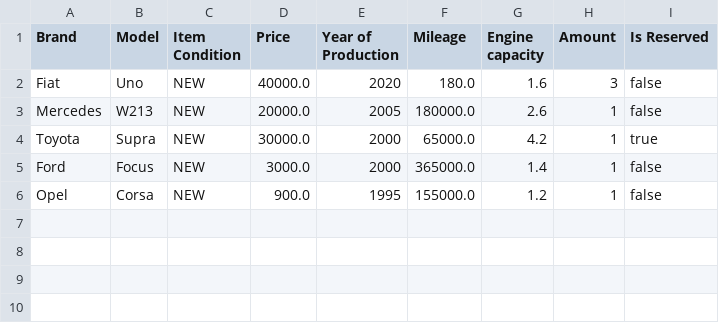
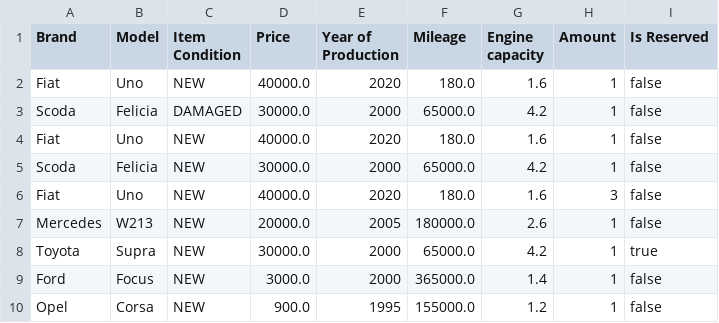
Before and after one commit to PiotrIzw/CarShowroomsSimulatorHibernate, a CSV file: Cars Showroom 1.csv, drawn as a sheet; the diff names each change by its address in the sheet, - before the commit and + after, or states it on an @@ line.

```diff
--- a/Cars Showroom 1.csv
+++ b/Cars Showroom 1.csv
+row 2: Fiat | Uno | NEW | 40000.0 | 2020 | 180.0 | 1.6 | 1 | false
+row 3: Scoda | Felicia | DAMAGED | 30000.0 | 2000 | 65000.0 | 4.2 | 1 | false
+row 4: Fiat | Uno | NEW | 40000.0 | 2020 | 180.0 | 1.6 | 1 | false
+row 5: Scoda | Felicia | NEW | 30000.0 | 2000 | 65000.0 | 4.2 | 1 | false
```
Also changed, not shown: Cars Showroom 3.csv, 14 other files.
